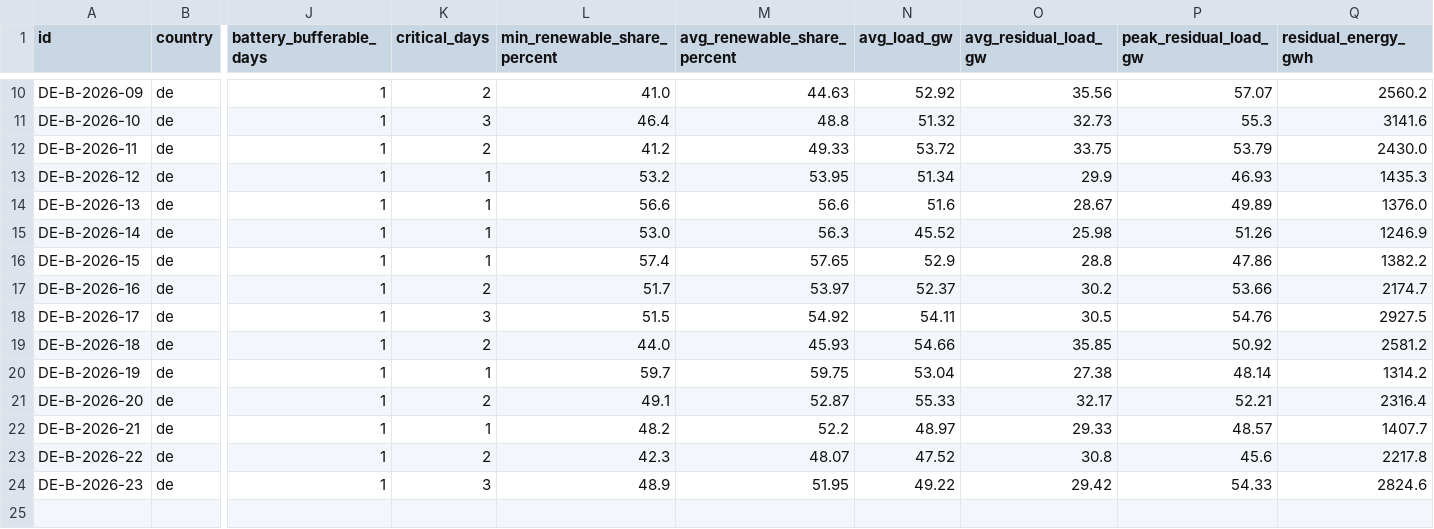
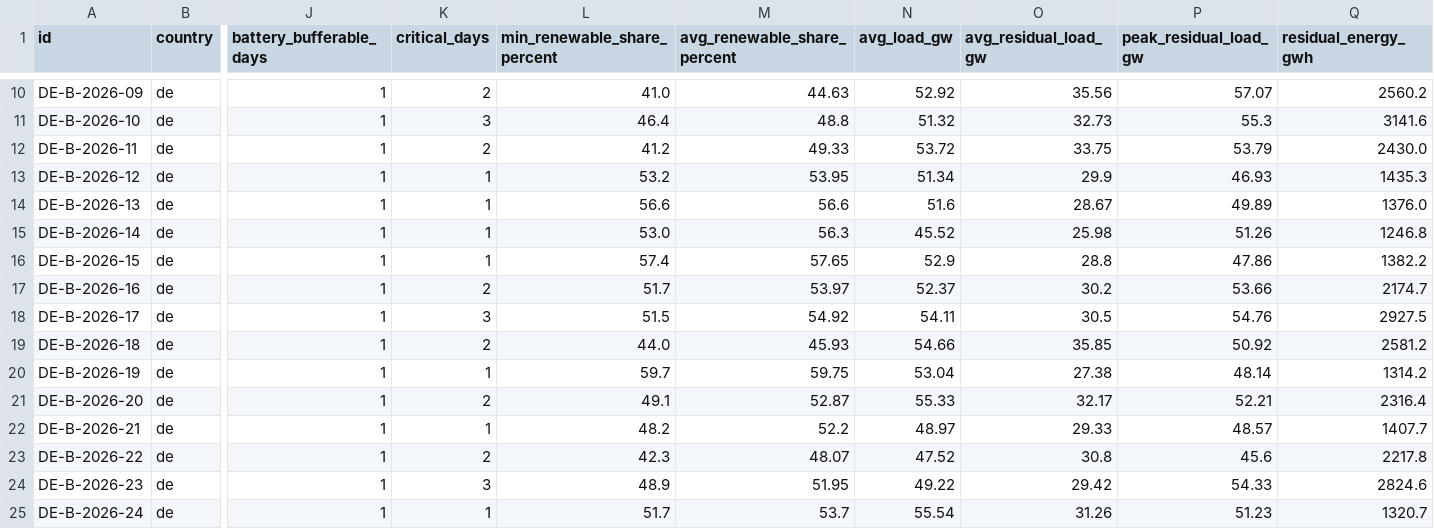
Before and after one commit to klacol/Dunkelflauten, a CSV file: data/de/2026/dunkelflauten_B.csv, drawn as a sheet; only a part is shown, gaps mark what is left out; rows hold the shown columns only; the diff names each change by its address in the sheet, - before the commit and + after, or states it on an @@ line.

```diff
--- a/data/de/2026/dunkelflauten_B.csv
+++ b/data/de/2026/dunkelflauten_B.csv
-Q15 (residual_energy_gwh): 1246.9
+Q15 (residual_energy_gwh): 1246.8
+row 25: DE-B-2026-24 | de | 1 | 1 | 51.7 | 53.7 | 55.54 | 31.26 | 51.23 | 1320.7
```
Also changed, not shown: 3 other files.
